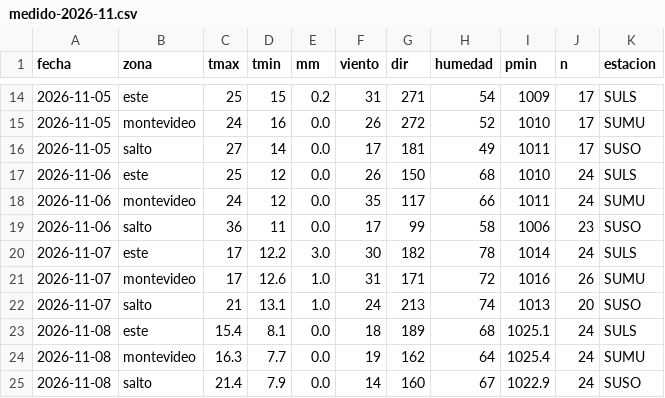
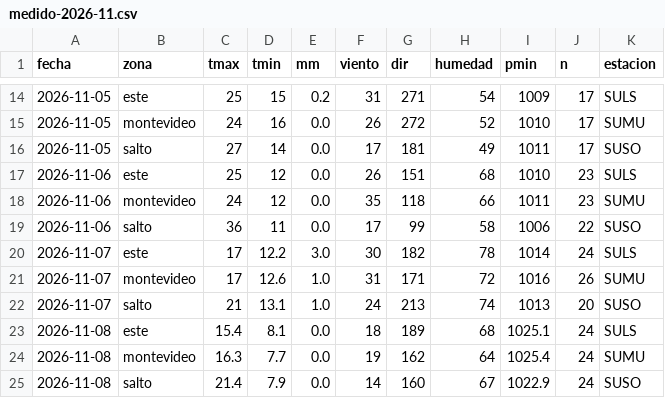
Before and after one commit to PatricioFerreira/Predictor-Noesis, a CSV file: data/historial/medido-2026-11.csv, drawn as a sheet; only a part is shown, gaps mark what is left out.

```diff
--- a/data/historial/medido-2026-11.csv
+++ b/data/historial/medido-2026-11.csv
@@ -16,5 +16,5 @@ fecha,zona,tmax,tmin,mm,viento,dir,humedad,pmin,n,estacion
 2026-11-05,salto,27,14,0.0,17,181,49,1011,17,SUSO
-2026-11-06,este,25,12,0.0,26,150,68,1010,24,SULS
-2026-11-06,montevideo,24,12,0.0,35,117,66,1011,24,SUMU
-2026-11-06,salto,36,11,0.0,17,99,58,1006,23,SUSO
+2026-11-06,este,25,12,0.0,26,151,68,1010,23,SULS
+2026-11-06,montevideo,24,12,0.0,35,118,66,1011,23,SUMU
+2026-11-06,salto,36,11,0.0,17,99,58,1006,22,SUSO
 2026-11-07,este,17,12.2,3.0,30,182,78,1014,24,SULS
```
Also changed, not shown: data/historial/registro-2026-11.csv, data/historial/sgb-niveles-horario.csv, 10 other files.
